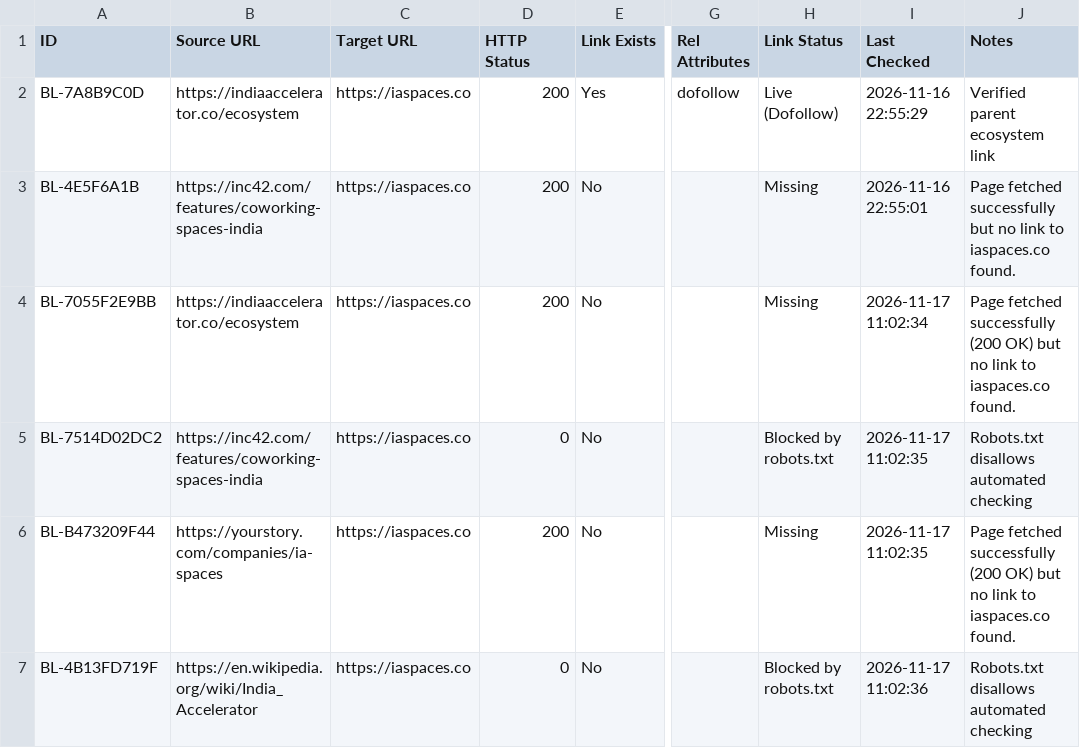
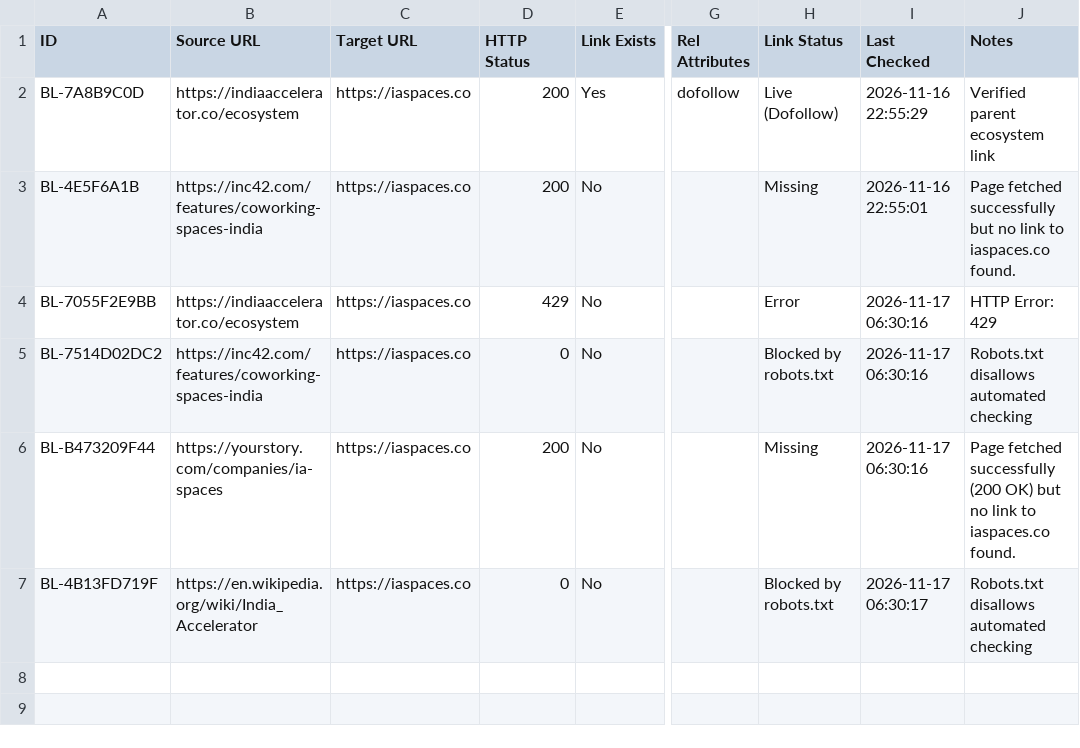
Before and after one commit to farhankhanpng/offpage-automation, a CSV file: data/sheets_offline_cache/backlinks.csv, drawn as a sheet; only a part is shown, gaps mark what is left out; the diff names each change by its address in the sheet, - before the commit and + after, or states it on an @@ line.

```diff
--- a/data/sheets_offline_cache/backlinks.csv
+++ b/data/sheets_offline_cache/backlinks.csv
-D4 (HTTP Status): 200
+D4 (HTTP Status): 429
-H4 (Link Status): Missing
+H4 (Link Status): Error
-I4 (Last Checked): 2026-11-17 11:02:34
+I4 (Last Checked): 2026-11-17 06:30:16
-J4 (Notes): Page fetched successfully (200 OK) but no link to iaspaces.co found.
+J4 (Notes): HTTP Error: 429
-I5:I6 (Last Checked): 2026-11-17 11:02:35
+I5:I6 (Last Checked): 2026-11-17 06:30:16
-I7 (Last Checked): 2026-11-17 11:02:36
+I7 (Last Checked): 2026-11-17 06:30:17
```
Also changed, not shown: data/sheets_offline_cache/activity_log.csv, data/sheets_offline_cache/citations.csv, 2 other files.
